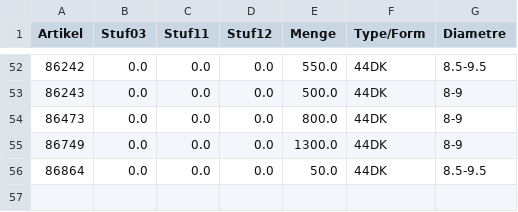
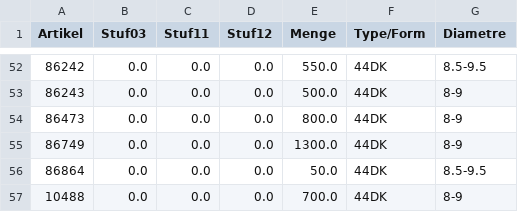
Before and after one commit to CryKun-Sudo/flying-dog-beers, a CSV file: local_data/sheet2.csv, drawn as a sheet; only a part is shown, gaps mark what is left out.

Commit message:
python update 1

```diff
--- a/local_data/sheet2.csv
+++ b/local_data/sheet2.csv
@@ -56 +56,2 @@ Artikel,Stuf03,Stuf11,Stuf12,Menge,Type/Form,Diametre
 86864,0.0,0.0,0.0,50.0,44DK,8.5-9.5
+10488,0.0,0.0,0.0,700.0,44DK,8-9
```
